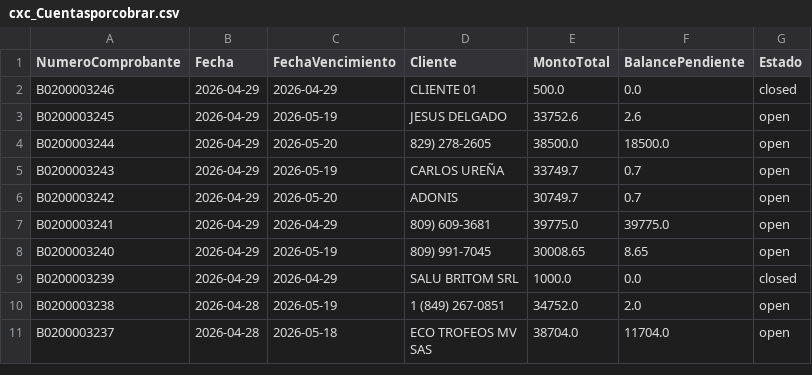
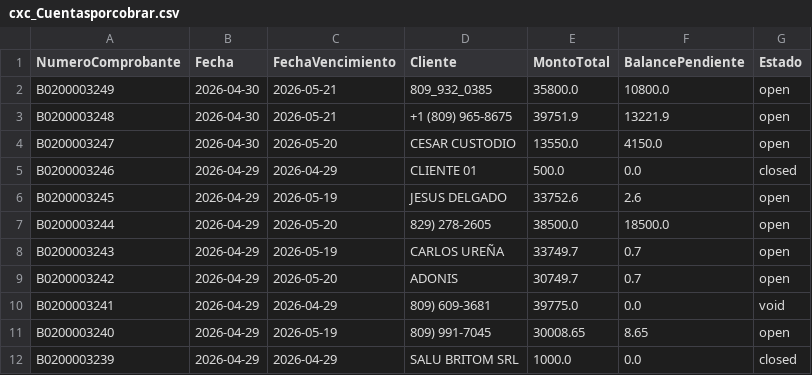
Before and after one commit to Osiris-14/reporte-cxc-alegra, a CSV file: cxc_Cuentasporcobrar.csv, drawn as a sheet; only a part is shown; the shorter side is filled out with more unchanged rows.

```diff
--- a/cxc_Cuentasporcobrar.csv
+++ b/cxc_Cuentasporcobrar.csv
@@ -1,2 +1,5 @@
 NumeroComprobante,Fecha,FechaVencimiento,Cliente,MontoTotal,BalancePendiente,Estado
+B0200003249,2026-04-30,2026-05-21,809_932_0385,35800.0,10800.0,open
+B0200003248,2026-04-30,2026-05-21,+1 (809) 965-8675,39751.9,13221.9,open
+B0200003247,2026-04-30,2026-05-20,CESAR CUSTODIO ,13550.0,4150.0,open
 B0200003246,2026-04-29,2026-04-29,CLIENTE 01,500.0,0.0,closed
@@ -6,3 +9,3 @@ B0200003243,2026-04-29,2026-05-19,CARLOS UREÑA,33749.7,0.7,open
 B0200003242,2026-04-29,2026-05-20,ADONIS,30749.7,0.7,open
-B0200003241,2026-04-29,2026-04-29,809) 609-3681,39775.0,39775.0,open
+B0200003241,2026-04-29,2026-04-29,809) 609-3681,39775.0,0.0,void
 B0200003240,2026-04-29,2026-05-19,809) 991-7045,30008.65,8.65,open
```
